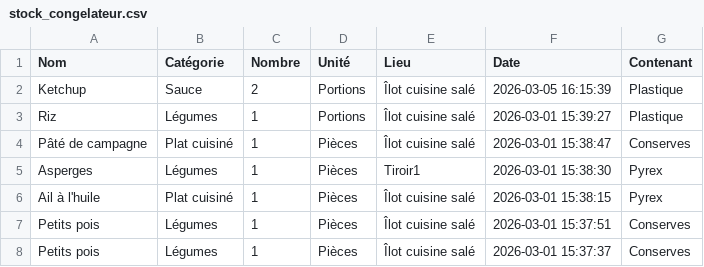
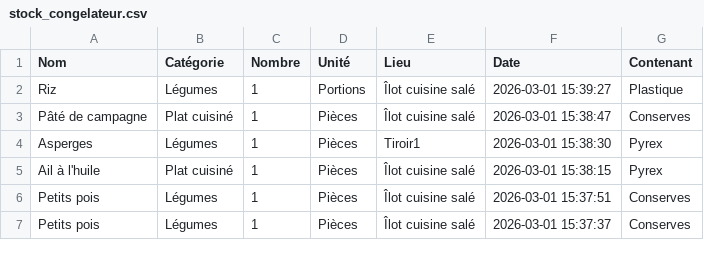
Before and after one commit to stephane0254-png/NadegeStock, a CSV file: stock_congelateur.csv, drawn as a sheet; only a part is shown.

Commit message:
Fini

```diff
--- a/stock_congelateur.csv
+++ b/stock_congelateur.csv
@@ -1,3 +1,2 @@
 Nom,Catégorie,Nombre,Unité,Lieu,Date,Contenant
-Ketchup ,Sauce,2,Portions,Îlot cuisine salé ,2026-03-05 16:15:39,Plastique
 Riz ,Légumes ,1,Portions,Îlot cuisine salé ,2026-03-01 15:39:27,Plastique
```
